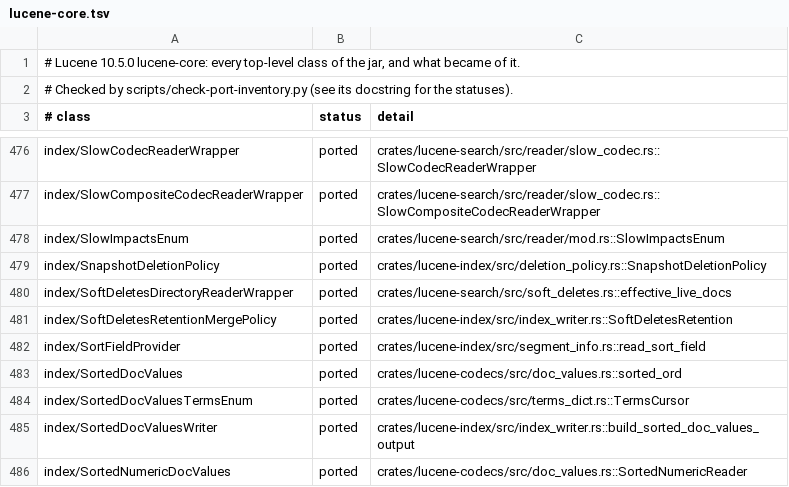
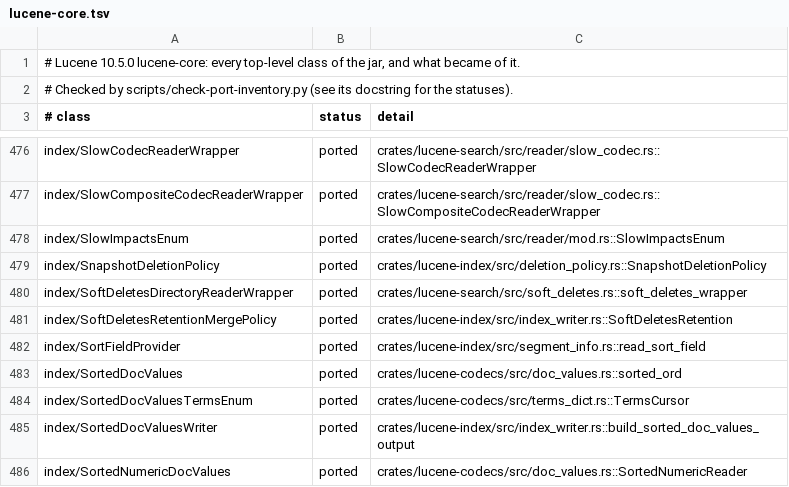
Before and after one commit to huyz0/lucene-rust, a TSV file: docs/inventory/lucene-core.tsv, drawn as a sheet; only a part is shown, gaps mark what is left out.

```diff
--- a/docs/inventory/lucene-core.tsv
+++ b/docs/inventory/lucene-core.tsv
@@ -479,3 +479,3 @@ index/SlowImpactsEnum	ported	crates/lucene-search/src/reader/mod.rs::SlowImpacts
 index/SnapshotDeletionPolicy	ported	crates/lucene-index/src/deletion_policy.rs::SnapshotDeletionPolicy
-index/SoftDeletesDirectoryReaderWrapper	ported	crates/lucene-search/src/soft_deletes.rs::effective_live_docs
+index/SoftDeletesDirectoryReaderWrapper	ported	crates/lucene-search/src/soft_deletes.rs::soft_deletes_wrapper
 index/SoftDeletesRetentionMergePolicy	ported	crates/lucene-index/src/index_writer.rs::SoftDeletesRetention
```
Also changed, not shown: docs/inventory/lucene-test-framework.tsv, 13 other files.
